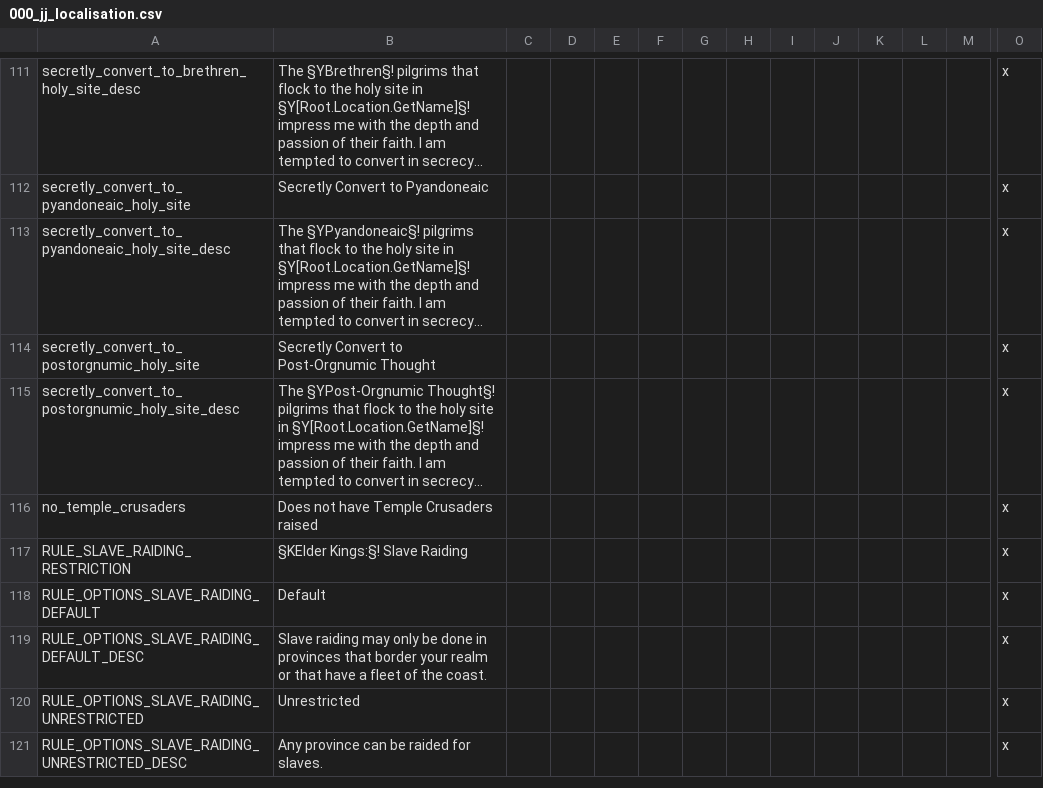
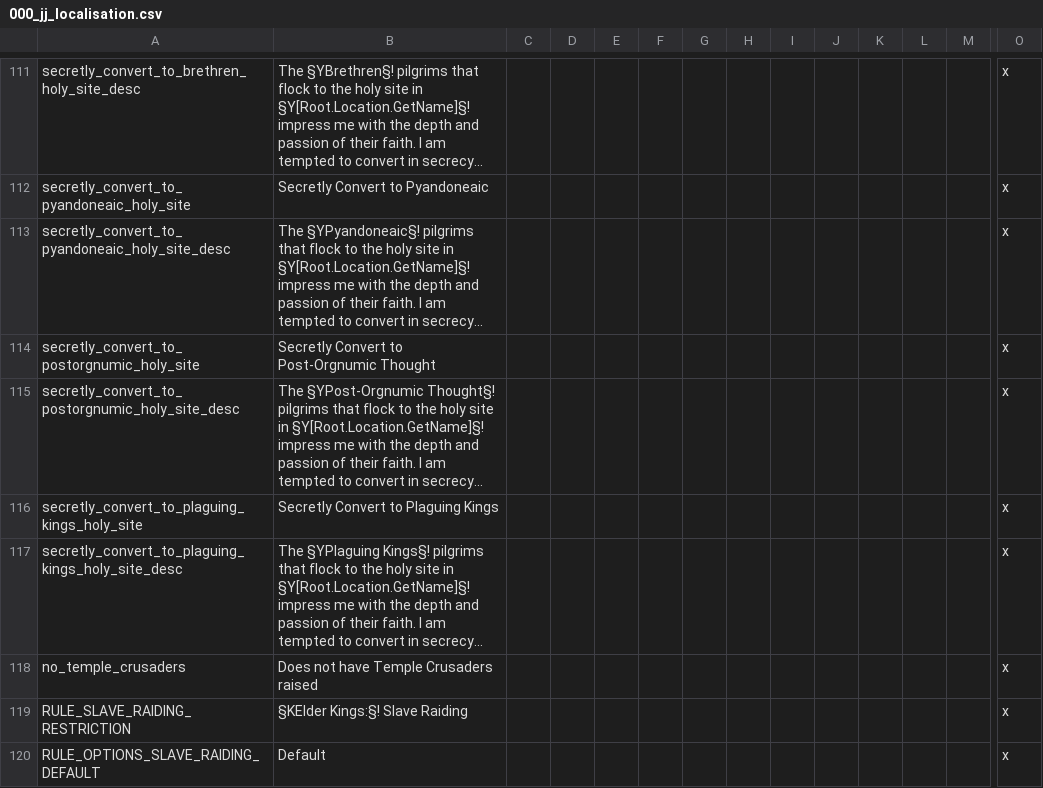
Before and after one commit to jjsfw-jumbi/elder-kings-ck2, a CSV file: localisation/000_jj_localisation.csv, drawn as a sheet; only a part is shown, gaps mark what is left out; the shorter side is filled out with more unchanged rows; rows hold the shown columns only; the diff names each change by its address in the sheet, - before the commit and + after, or states it on an @@ line.

Commit message:
Plaguing Kings secret conversion loc fix

```diff
--- a/localisation/000_jj_localisation.csv
+++ b/localisation/000_jj_localisation.csv
+row 116: secretly_convert_to_plaguing_kings_holy_site | Secretly Convert to Plaguing Kings |  |  |  |  |  |  |  |  |  |  |  | x
+row 117: secretly_convert_to_plaguing_kings_holy_site_desc | The §YPlaguing Kings§! pilgrims that flock to the holy site in §Y[Root.Location.GetName]§! impress me with the depth and passion of their faith. I am tempted to convert in secrecy... |  |  |  |  |  |  |  |  |  |  |  | x
```
